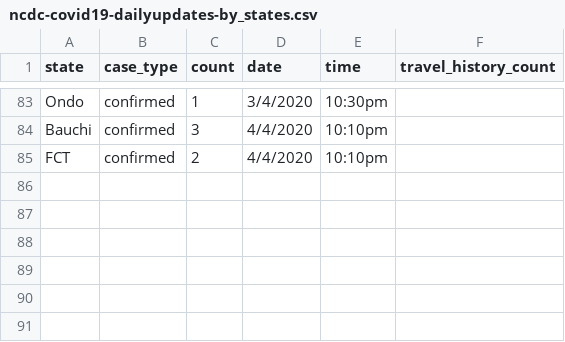
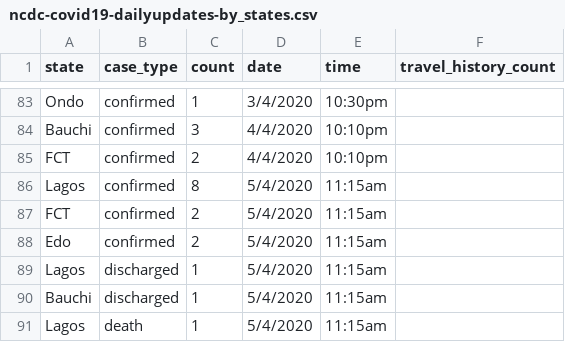
Before and after one commit to AminuBishir/covid-1_9, a CSV file: data/ncdc-covid19-dailyupdates-by_states.csv, drawn as a sheet; only a part is shown, gaps mark what is left out; the diff names each change by its address in the sheet, - before the commit and + after, or states it on an @@ line.

Commit message:
10 new cases comfirmed 11:15am 05/04/2020 6 in Lagos, 2 in FCT and 2 in Edo

```diff
--- a/data/ncdc-covid19-dailyupdates-by_states.csv
+++ b/data/ncdc-covid19-dailyupdates-by_states.csv
+row 86: Lagos | confirmed | 8 | 5/4/2020 | 11:15am
+row 87: FCT | confirmed | 2 | 5/4/2020 | 11:15am
+row 88: Edo | confirmed | 2 | 5/4/2020 | 11:15am
+row 89: Lagos | discharged | 1 | 5/4/2020 | 11:15am
+row 90: Bauchi | discharged | 1 | 5/4/2020 | 11:15am
+row 91: Lagos | death | 1 | 5/4/2020 | 11:15am
```
Also changed, not shown: 1 other file.
